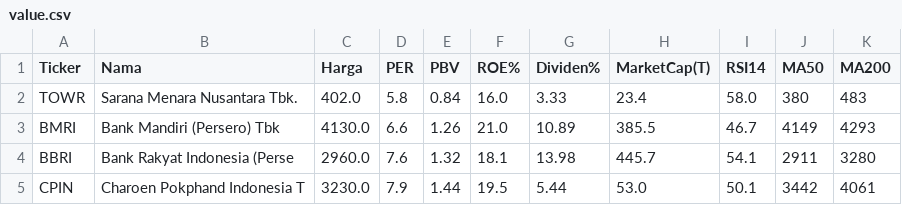
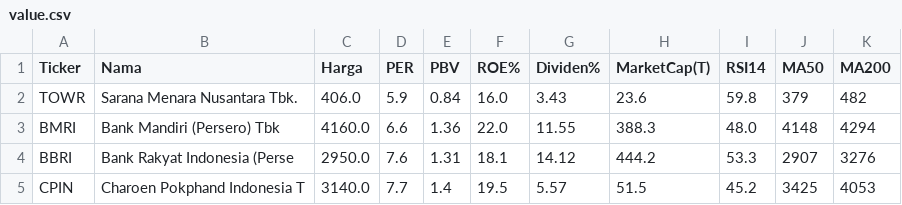
Before and after one commit to 2013tib-droid/Screening-Saham, a CSV file: hasil/value.csv, drawn as a sheet; only a part is shown; the diff covers the shown part only.

```diff
--- a/hasil/value.csv
+++ b/hasil/value.csv
@@ -1,5 +1,5 @@
 Ticker,Nama,Harga,PER,PBV,ROE%,Dividen%,MarketCap(T),RSI14,MA50,MA200
-TOWR,Sarana Menara Nusantara Tbk.,402.0,5.8,0.84,16.0,3.33,23.4,58.0,380,483
-BMRI,Bank Mandiri (Persero) Tbk,4130.0,6.6,1.26,21.0,10.89,385.5,46.7,4149,4293
-BBRI,Bank Rakyat Indonesia (Perse,2960.0,7.6,1.32,18.1,13.98,445.7,54.1,2911,3280
-CPIN,Charoen Pokphand Indonesia T,3230.0,7.9,1.44,19.5,5.44,53.0,50.1,3442,4061
+TOWR,Sarana Menara Nusantara Tbk.,406.0,5.9,0.84,16.0,3.43,23.6,59.8,379,482
+BMRI,Bank Mandiri (Persero) Tbk,4160.0,6.6,1.36,22.0,11.55,388.3,48.0,4148,4294
+BBRI,Bank Rakyat Indonesia (Perse,2950.0,7.6,1.31,18.1,14.12,444.2,53.3,2907,3276
+CPIN,Charoen Pokphand Indonesia T,3140.0,7.7,1.4,19.5,5.57,51.5,45.2,3425,4053
```
Also changed, not shown: 25 edited cells elsewhere in this file, hasil/semua.csv, 2 other files.
